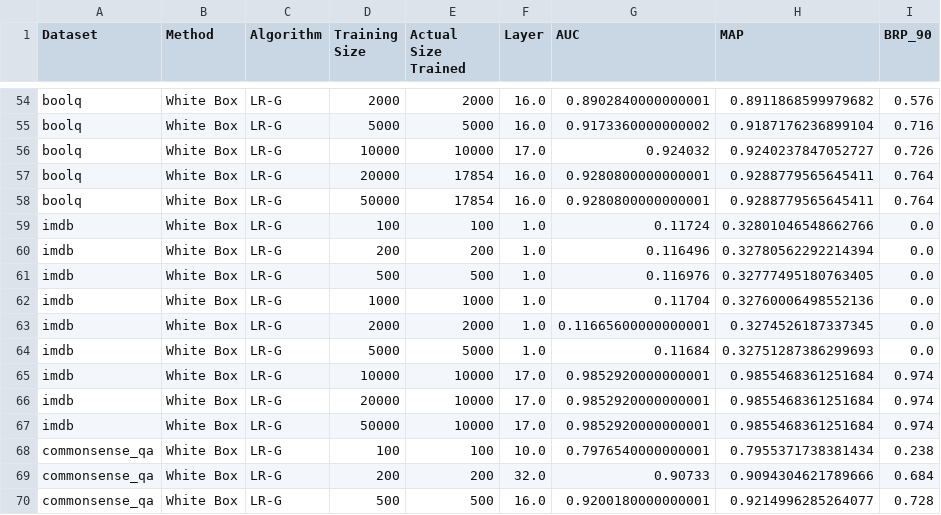
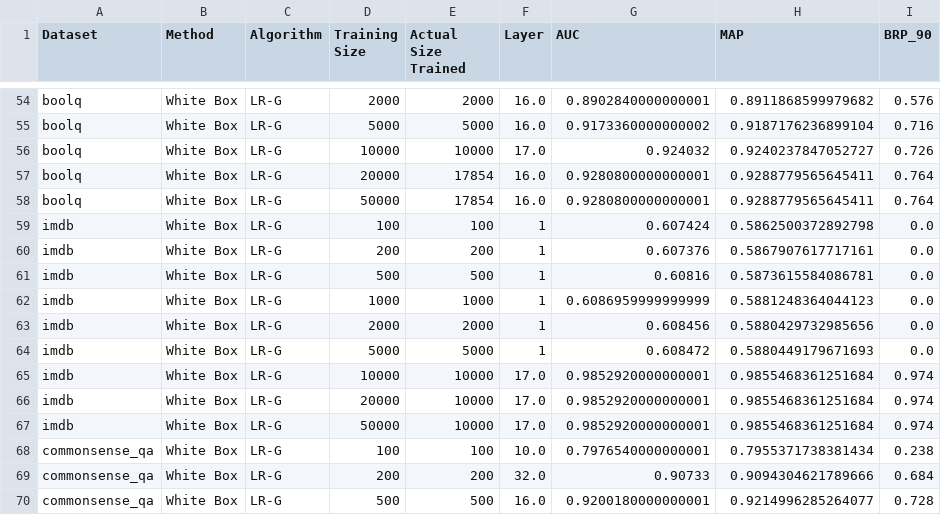
Before and after one commit to GeorgeVasile04/llm_lie_detection_black_vs_white_box, a CSV file: Black_vs_White_Lie_Detection/Data_Efficiency_BB_WB/outputs/data_efficiency_LRG_large.csv, drawn as a sheet; only a part is shown, gaps mark what is left out.

```diff
--- a/Black_vs_White_Lie_Detection/Data_Efficiency_BB_WB/outputs/data_efficiency_LRG_large.csv
+++ b/Black_vs_White_Lie_Detection/Data_Efficiency_BB_WB/outputs/data_efficiency_LRG_large.csv
@@ -58,8 +58,8 @@ boolq,White Box,LR-G,20000,17854,16.0,0.9280800000000001,0.9288779565645411,0.76
 boolq,White Box,LR-G,50000,17854,16.0,0.9280800000000001,0.9288779565645411,0.764
-imdb,White Box,LR-G,100,100,1.0,0.11724,0.32801046548662766,0.0
-imdb,White Box,LR-G,200,200,1.0,0.116496,0.32780562292214394,0.0
-imdb,White Box,LR-G,500,500,1.0,0.116976,0.32777495180763405,0.0
-imdb,White Box,LR-G,1000,1000,1.0,0.11704,0.32760006498552136,0.0
-imdb,White Box,LR-G,2000,2000,1.0,0.11665600000000001,0.3274526187337345,0.0
-imdb,White Box,LR-G,5000,5000,1.0,0.11684,0.32751287386299693,0.0
+imdb,White Box,LR-G,100,100,1,0.607424,0.5862500372892798,0.0
+imdb,White Box,LR-G,200,200,1,0.607376,0.5867907617717161,0.0
+imdb,White Box,LR-G,500,500,1,0.60816,0.5873615584086781,0.0
+imdb,White Box,LR-G,1000,1000,1,0.6086959999999999,0.5881248364044123,0.0
+imdb,White Box,LR-G,2000,2000,1,0.608456,0.5880429732985656,0.0
+imdb,White Box,LR-G,5000,5000,1,0.608472,0.5880449179671693,0.0
 imdb,White Box,LR-G,10000,10000,17.0,0.9852920000000001,0.9855468361251684,0.974
```
Also changed, not shown: 2 other files.
